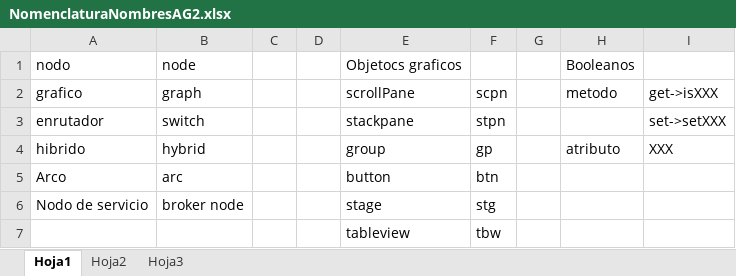
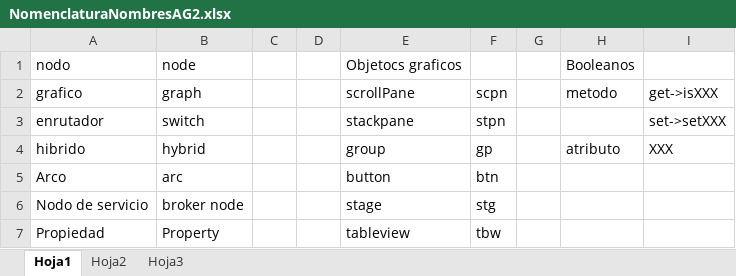
Before and after one commit to yesidavella/AG2, an Excel workbook: trunk/NomenclaturaNombresAG2.xlsx, sheet Hoja1, drawn as a sheet; values as stored, in another font and other column widths than the file's, no borders; the diff names each change by its address in the sheet, - before the commit and + after, or states it on an @@ line.

```diff
--- a/trunk/NomenclaturaNombresAG2.xlsx (sheet Hoja1)
+++ b/trunk/NomenclaturaNombresAG2.xlsx (sheet Hoja1)
-A7: (empty)
+A7: Propiedad
-B7: (empty)
+B7: Property
```
Also changed, not shown: 6 other files.
